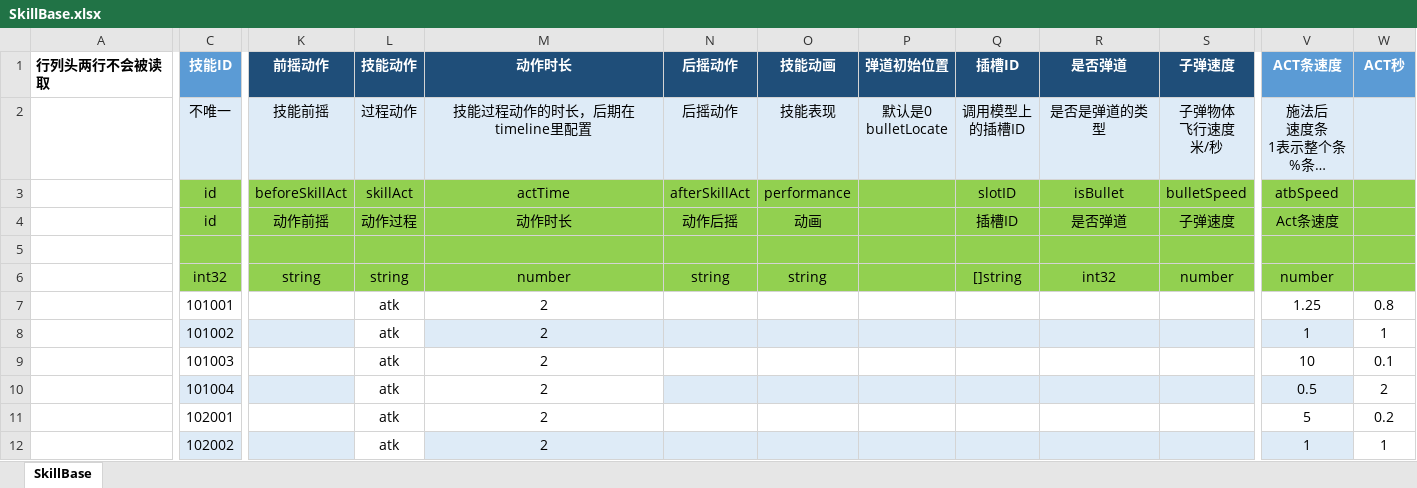
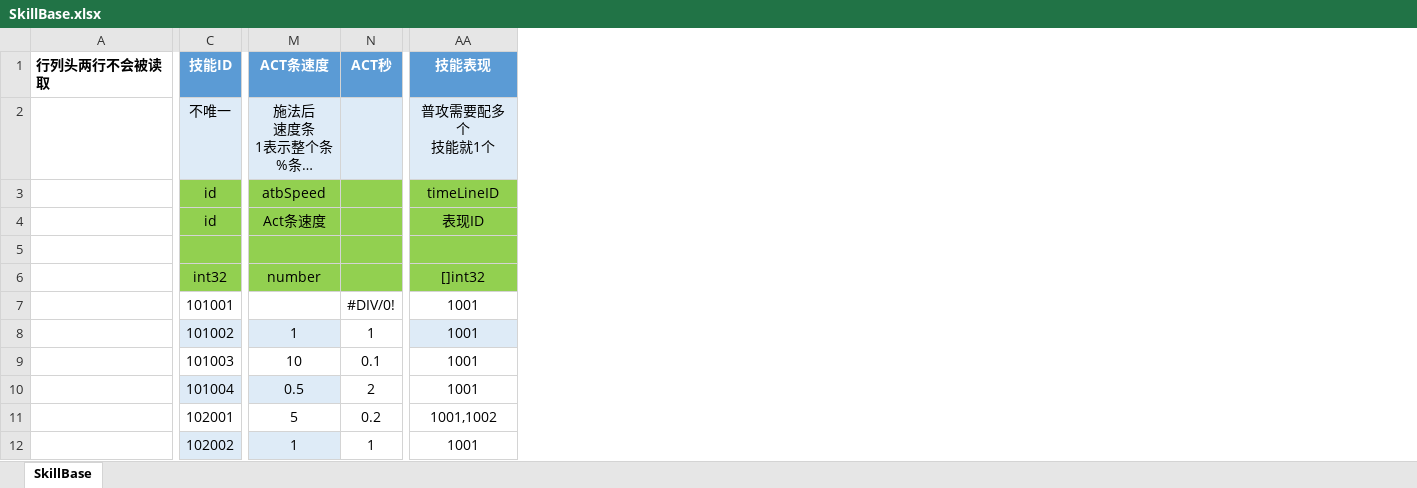
Before and after one commit to east-eden/server_bin, an Excel workbook: config/excel/SkillBase.xlsx, sheet SkillBase, drawn as a sheet; only a part is shown, gaps mark what is left out; long unchanged cells end in …; values as stored, in another font and other column widths than the file's, no borders; table styles not drawn; removed rows and columns are numbered as before the commit, all else as after; ↵ is a line break in a cell; the diff names each change by its address in the sheet, - before the commit and + after, or states it on an @@ line.

```diff
--- a/config/excel/SkillBase.xlsx (sheet SkillBase)
+++ b/config/excel/SkillBase.xlsx (sheet SkillBase)
-column K (前摇动作), rows 2-6: 技能前摇 | beforeSkillAct | 动作前摇 |  | string
-column L (技能动作), rows 2-12: 过程动作 | skillAct | 动作过程 |  | string | atk | atk | atk | atk | atk | atk
-column M (动作时长), rows 2-12: 技能过程动作的时长，后期在timeline里配置 | actTime | 动作时长 |  | number | 2 | 2 | 2 | 2 | 2 | 2
-column N (后摇动作), rows 2-6: 后摇动作 | afterSkillAct | 动作后摇 |  | string
-column O (技能动画), rows 2-6: 技能表现 | performance | 动画 |  | string
-column P (弹道初始位置), row 2: 默认是0 ↵ bulletLocate
-column Q (插槽ID), rows 2-6: 调用模型上 ↵ 的插槽ID | slotID | 插槽ID |  | []string
-column R (是否弹道), rows 2-6: 是否是弹道的类型 | isBullet | 是否弹道 |  | int32
-column S (子弹速度), rows 2-6: 子弹物体 ↵ 飞行速度 ↵ 米/秒 | bulletSpeed | 子弹速度 |  | number
+column AA (技能表现), rows 2-12: 普攻需要配多个 ↵ 技能就1个 | timeLineID | 表现ID |  | []int32 | 1001 | 1001 | 1001 | 1001 | 1001,1002 | 1001
-M7 (ACT条速度): 1.25
+M7 (ACT条速度): (empty)
-N7 (ACT秒): 0.8
+N7 (ACT秒): #DIV/0!
```
Also changed, not shown: config/excel/Att.xlsx, config/excel/GlobalConfig.xlsx, 9 other files.
